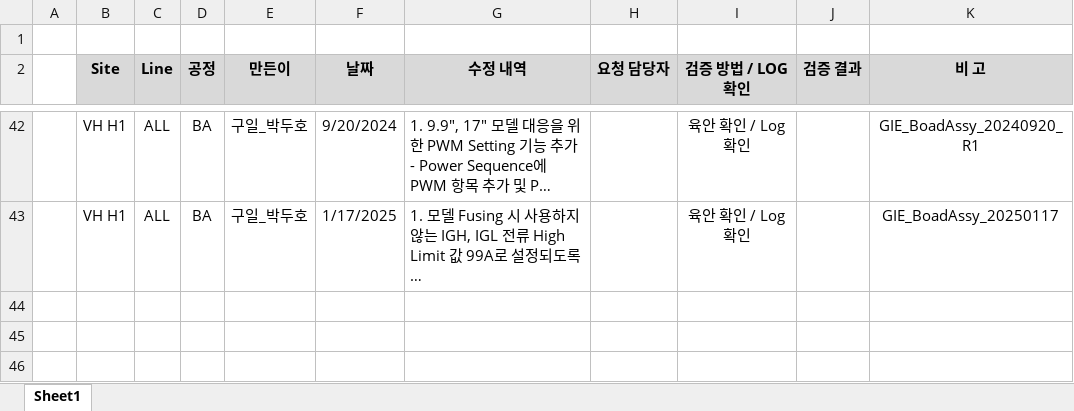
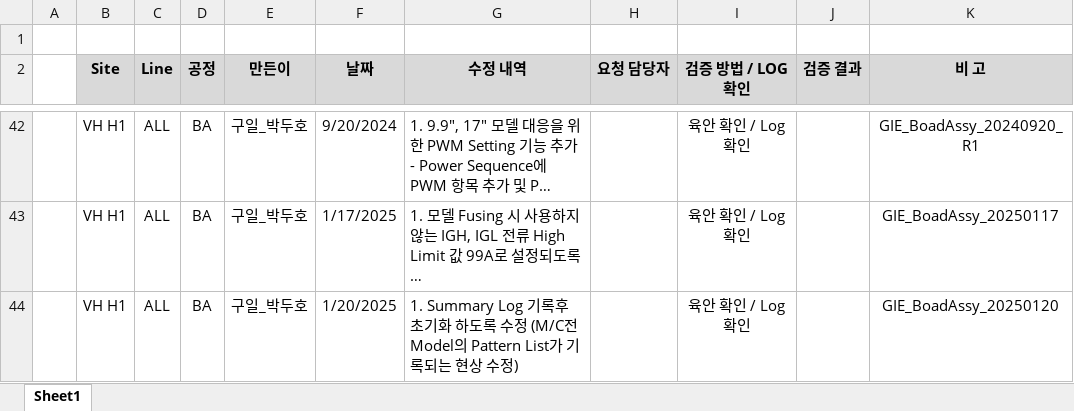
Before and after one commit to cuinanzhe85/GIE_BoadAssy, an Excel workbook: (VH)H1 NK향 BA검사기 SW 수정 History.xlsx, sheet Sheet1, drawn as a sheet; only a part is shown, gaps mark what is left out; long unchanged cells end in …; values as stored, in another font and other column widths than the file's, no borders; charts and pictures not drawn; the diff names each change by its address in the sheet, - before the commit and + after, or states it on an @@ line.

Commit message:
1. Summary Log 기록후 초기화 하도록 수정 (M/C전 Model의 Pattern List가 기록되는 현상 수정)

```diff
--- a/(VH)H1 NK향 BA검사기 SW 수정 History.xlsx (sheet Sheet1)
+++ b/(VH)H1 NK향 BA검사기 SW 수정 History.xlsx (sheet Sheet1)
+row 44:  | VH H1 | ALL | BA | 구일_박두호 | 1/20/2025 | 1. Summary Log 기록후 초기화 하도록 수정 (M/C전 Model의 Pattern List가 기록되는 현상 수정) |  | 육안 확인 / Log 확인 |  | GIE_BoadAssy_20250120
```
Also changed, not shown: 5 other files.
